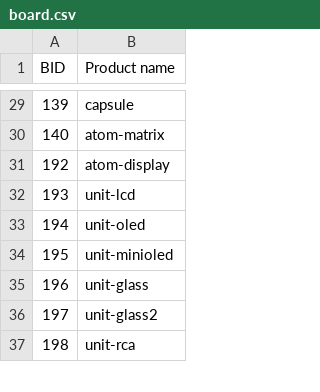
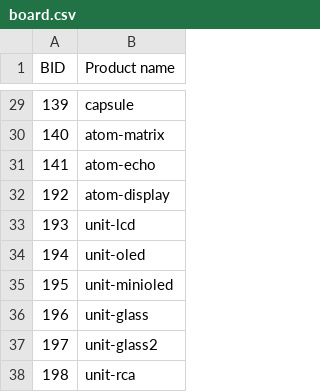
Before and after one commit to m5stack/m5stack-board-id, a CSV file: board.csv, drawn as a sheet; only a part is shown, gaps mark what is left out; the diff names each change by its address in the sheet, - before the commit and + after, or states it on an @@ line.

Commit message:
Add Atom Echo board.

```diff
--- a/board.csv
+++ b/board.csv
+row 31: 141 | atom-echo
```
